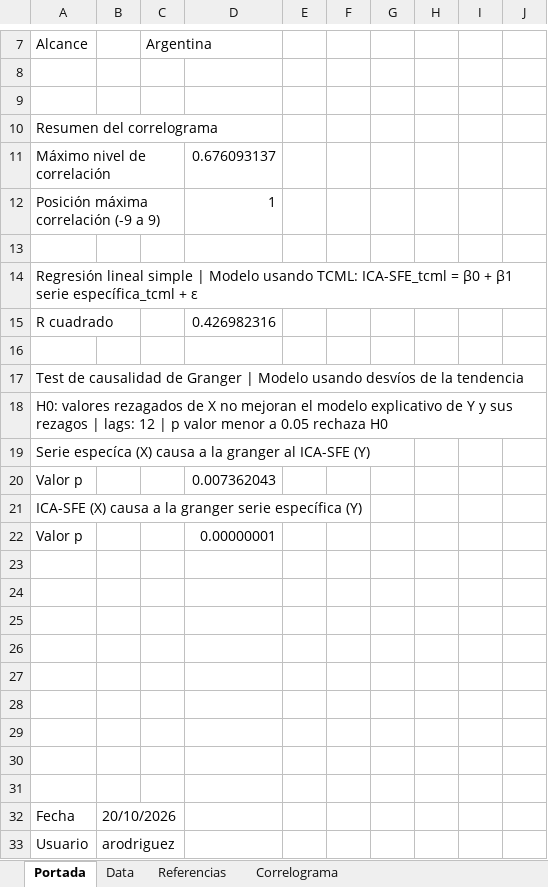
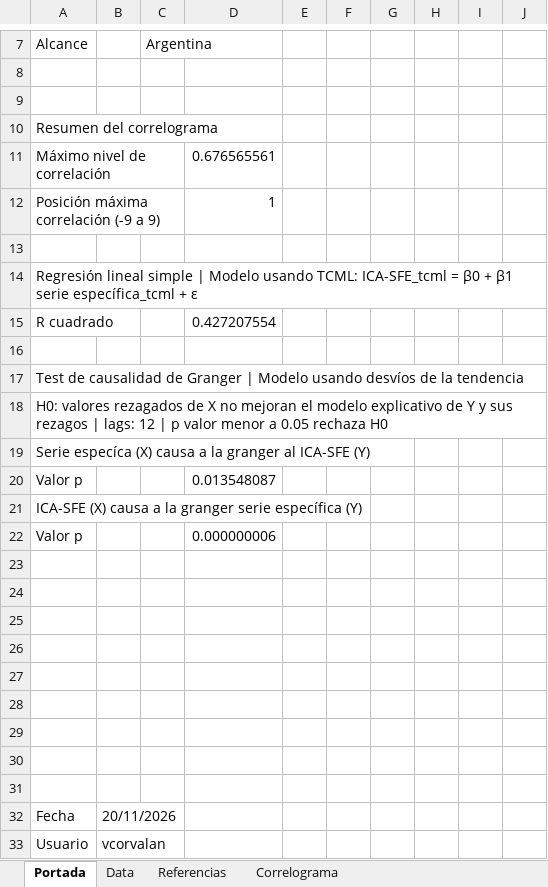
Before and after one commit to CES-BCSF/CicSFE_GitHub, an Excel workbook: indicadores/ARG-M_out.xlsx, sheet Portada, drawn as a sheet; only a part is shown, gaps mark what is left out; values as stored, in another font and other column widths than the file's, no borders; the diff names each change by its address in the sheet, - before the commit and + after, or states it on an @@ line.

```diff
--- a/indicadores/ARG-M_out.xlsx (sheet Portada)
+++ b/indicadores/ARG-M_out.xlsx (sheet Portada)
-D11: 0.676093137
+D11: 0.676565561
-D15: 0.426982316
+D15: 0.427207554
-D20: 0.007362043
+D20: 0.013548087
-D22: 0.00000001
+D22: 0.000000006
-B32: 20/10/2026
+B32: 20/11/2026
-B33: arodriguez
+B33: vcorvalan
```
Also changed, not shown: sheet Data, sheet Correlograma, 2 other files.
